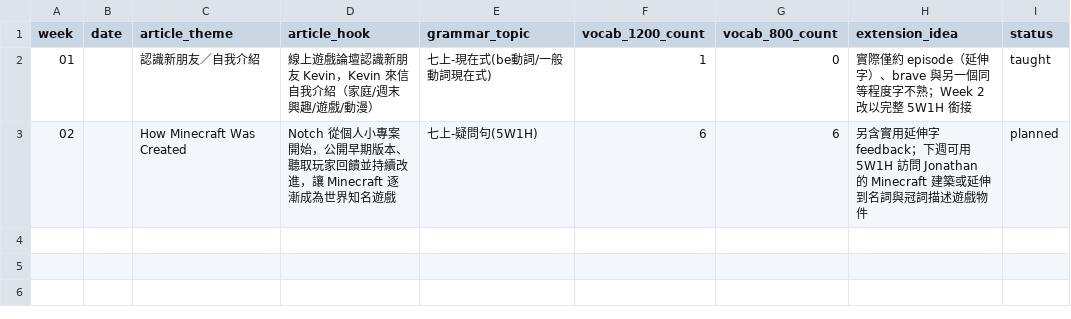
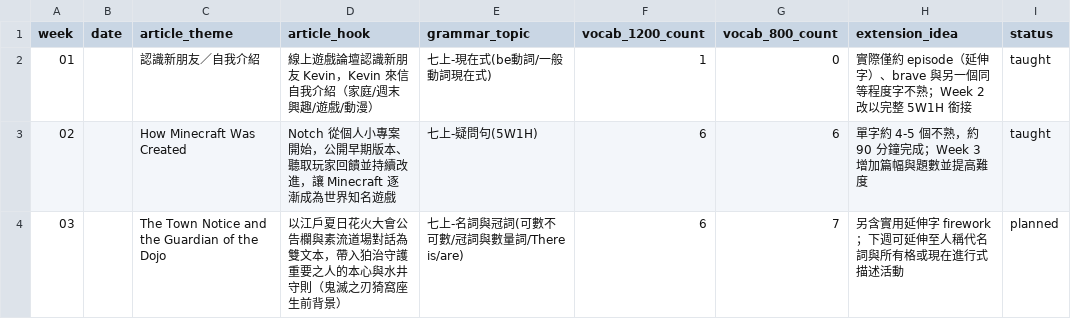
Before and after one commit to egger-meow/eng-tutor, a CSV file: weekly-index.csv, drawn as a sheet.

Commit message:
Add Week 3 curriculum on Edo festival and Soryu dojo

```diff
--- a/weekly-index.csv
+++ b/weekly-index.csv
@@ -2,2 +2,3 @@ week,date,article_theme,article_hook,grammar_topic,vocab_1200_count,vocab_800_co
 01,,認識新朋友／自我介紹,"線上遊戲論壇認識新朋友 Kevin，Kevin 來信自我介紹（家庭/週末興趣/遊戲/動漫）",七上-現在式(be動詞/一般動詞現在式),1,0,"實際僅約 episode（延伸字）、brave 與另一個同等程度字不熟；Week 2 改以完整 5W1H 銜接",taught
-02,,How Minecraft Was Created,"Notch 從個人小專案開始，公開早期版本、聽取玩家回饋並持續改進，讓 Minecraft 逐漸成為世界知名遊戲",七上-疑問句(5W1H),6,6,"另含實用延伸字 feedback；下週可用 5W1H 訪問 Jonathan 的 Minecraft 建築或延伸到名詞與冠詞描述遊戲物件",planned
+02,,How Minecraft Was Created,"Notch 從個人小專案開始，公開早期版本、聽取玩家回饋並持續改進，讓 Minecraft 逐漸成為世界知名遊戲",七上-疑問句(5W1H),6,6,"單字約 4-5 個不熟，約 90 分鐘完成；Week 3 增加篇幅與題數並提高難度",taught
+03,,The Town Notice and the Guardian of the Dojo,"以江戶夏日花火大會公告欄與素流道場對話為雙文本，帶入狛治守護重要之人的本心與水井守則（鬼滅之刃猗窩座生前背景）",七上-名詞與冠詞(可數不可數/冠詞與數量詞/There is/are),6,7,"另含實用延伸字 firework；下週可延伸至人稱代名詞與所有格或現在進行式描述活動",planned
```
Also changed, not shown: grammar-master.csv, vocab-master-2000.csv, 5 other files.
